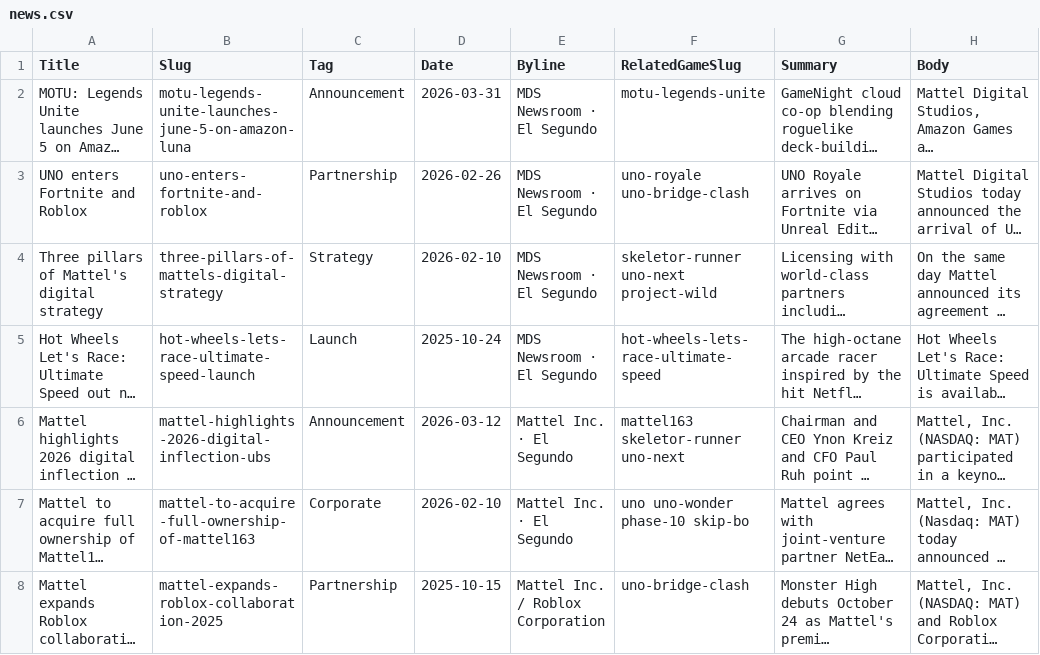
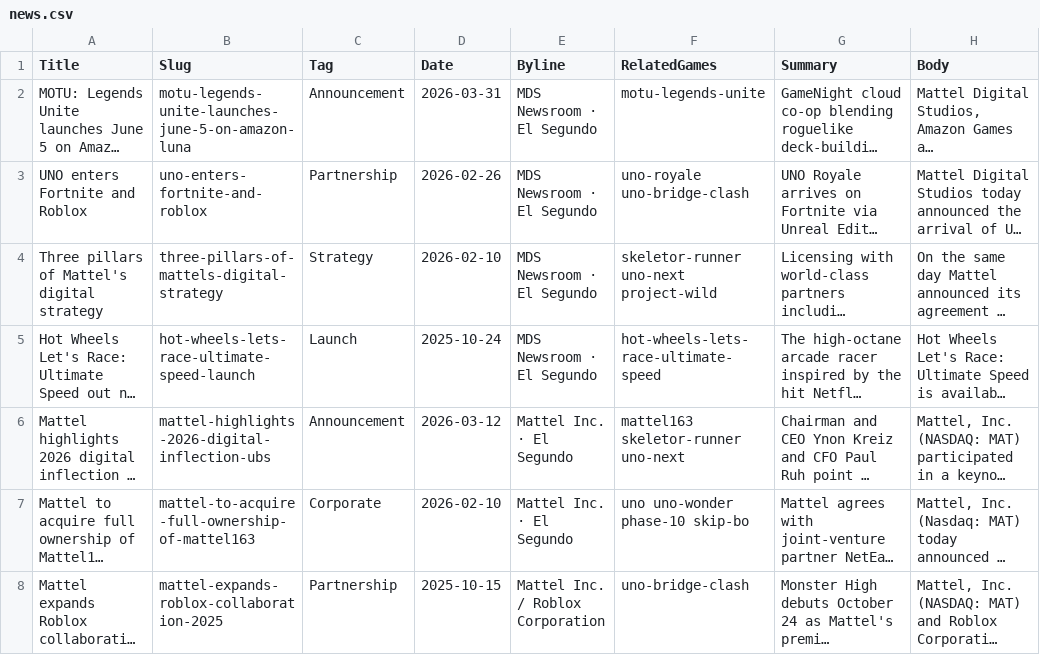
Before and after one commit to marcusliassides/mds-website-webflow, a CSV file: cms-collections/news.csv, drawn as a sheet; only a part is shown; long unchanged cells end in …; the diff names each change by its address in the sheet, - before the commit and + after, or states it on an @@ line.

```diff
--- a/cms-collections/news.csv
+++ b/cms-collections/news.csv
-F1: RelatedGameSlug
+F1: RelatedGames
```
Also changed, not shown: cms-collections/games.csv, 11 other files.
